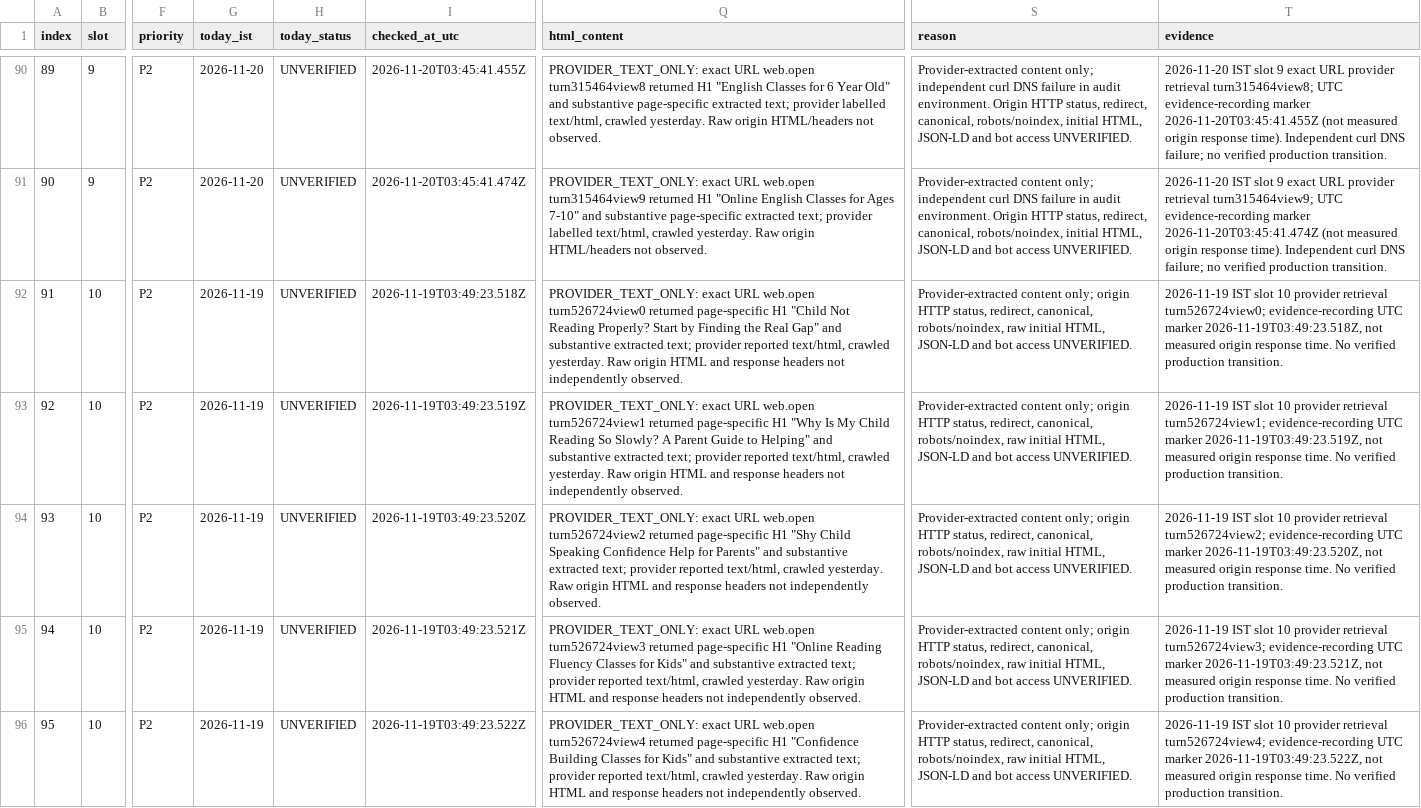
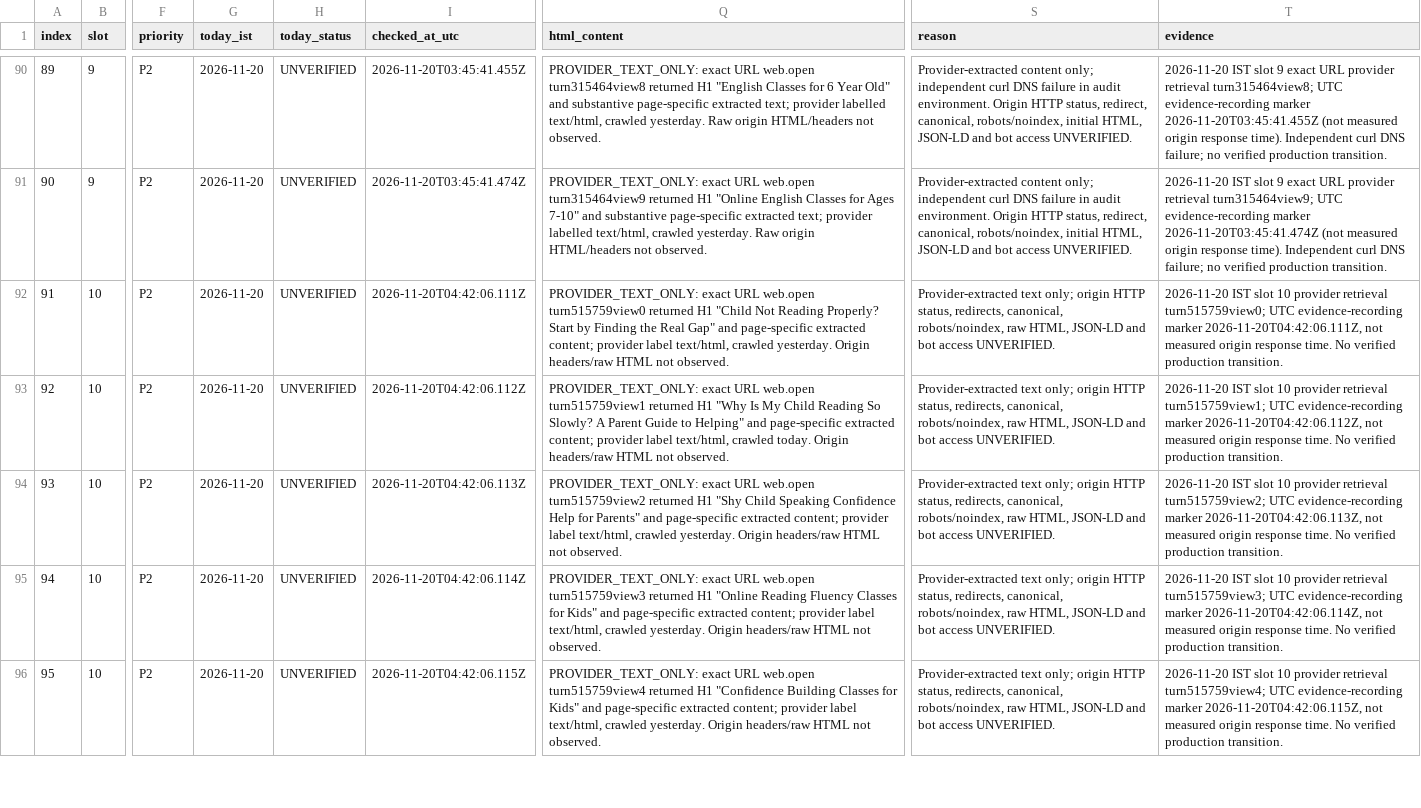
Before and after one commit to tinystepselearning-surya/tinysteps-react-v1, a CSV file: docs/seo/rolling-public-health/MASTER_URL_TRACKER.csv, drawn as a sheet; only a part is shown, gaps mark what is left out; the diff covers the shown part only; the diff names each change by its address in the sheet, - before the commit and + after, or states it on an @@ line.

Commit message:
audit: record slot 10 provider retrieval evidence for 20 Nov

```diff
--- a/docs/seo/rolling-public-health/MASTER_URL_TRACKER.csv
+++ b/docs/seo/rolling-public-health/MASTER_URL_TRACKER.csv
-G92:G96 (today_ist): 2026-11-19
+G92:G96 (today_ist): 2026-11-20
-I92 (checked_at_utc): 2026-11-19T03:49:23.518Z
+I92 (checked_at_utc): 2026-11-20T04:42:06.111Z
-Q92 (html_content): …URL web.open turn526724view0 returned page-specific H1 "Child Not Reading Properly? Start by Finding the Real Gap" and substantive extracted text; provider reported text/html, crawled yesterday. Raw origin HTML and response headers not independently observed.
+Q92 (html_content): …URL web.open turn515759view0 returned H1 "Child Not Reading Properly? Start by Finding the Real Gap" and page-specific extracted content; provider label text/html, crawled yesterday. Origin headers/raw HTML not observed.
-S92:S96 (reason): Provider-extracted content only; origin HTTP status, redirect, canonical, robots/noindex, raw initial HTML, JSON-LD…
+S92:S96 (reason): Provider-extracted text only; origin HTTP status, redirects, canonical, robots/noindex, raw HTML, JSON-LD…
-T92 (evidence): 2026-11-19 IST slot 10 provider retrieval turn526724view0; evidence-recording UTC marker 2026-11-19T03:49:23.518Z, not measured…
+T92 (evidence): 2026-11-20 IST slot 10 provider retrieval turn515759view0; UTC evidence-recording marker 2026-11-20T04:42:06.111Z, not measured…
-I93 (checked_at_utc): 2026-11-19T03:49:23.519Z
+I93 (checked_at_utc): 2026-11-20T04:42:06.112Z
-Q93 (html_content): …URL web.open turn526724view1 returned page-specific H1 "Why Is My Child Reading So Slowly? A Parent Guide to Helping" and substantive extracted text; provider reported text/html, crawled yesterday. Raw origin HTML and response headers not independently observed.
+Q93 (html_content): …URL web.open turn515759view1 returned H1 "Why Is My Child Reading So Slowly? A Parent Guide to Helping" and page-specific extracted content; provider label text/html, crawled today. Origin headers/raw HTML not observed.
-T93 (evidence): 2026-11-19 IST slot 10 provider retrieval turn526724view1; evidence-recording UTC marker 2026-11-19T03:49:23.519Z, not measured…
+T93 (evidence): 2026-11-20 IST slot 10 provider retrieval turn515759view1; UTC evidence-recording marker 2026-11-20T04:42:06.112Z, not measured…
-I94 (checked_at_utc): 2026-11-19T03:49:23.520Z
+I94 (checked_at_utc): 2026-11-20T04:42:06.113Z
-Q94 (html_content): …URL web.open turn526724view2 returned page-specific H1 "Shy Child Speaking Confidence Help for Parents" and substantive extracted text; provider reported text/html, crawled yesterday. Raw origin HTML and response headers not independently observed.
+Q94 (html_content): …URL web.open turn515759view2 returned H1 "Shy Child Speaking Confidence Help for Parents" and page-specific extracted content; provider label text/html, crawled yesterday. Origin headers/raw HTML not observed.
-T94 (evidence): 2026-11-19 IST slot 10 provider retrieval turn526724view2; evidence-recording UTC marker 2026-11-19T03:49:23.520Z, not measured…
+T94 (evidence): 2026-11-20 IST slot 10 provider retrieval turn515759view2; UTC evidence-recording marker 2026-11-20T04:42:06.113Z, not measured…
-I95 (checked_at_utc): 2026-11-19T03:49:23.521Z
+I95 (checked_at_utc): 2026-11-20T04:42:06.114Z
-Q95 (html_content): …URL web.open turn526724view3 returned page-specific H1 "Online Reading Fluency Classes for Kids" and substantive extracted text; provider reported text/html, crawled yesterday. Raw origin HTML and response headers not independently observed.
+Q95 (html_content): …URL web.open turn515759view3 returned H1 "Online Reading Fluency Classes for Kids" and page-specific extracted content; provider label text/html, crawled yesterday. Origin headers/raw HTML not observed.
-T95 (evidence): 2026-11-19 IST slot 10 provider retrieval turn526724view3; evidence-recording UTC marker 2026-11-19T03:49:23.521Z, not measured…
+T95 (evidence): 2026-11-20 IST slot 10 provider retrieval turn515759view3; UTC evidence-recording marker 2026-11-20T04:42:06.114Z, not measured…
-I96 (checked_at_utc): 2026-11-19T03:49:23.522Z
+I96 (checked_at_utc): 2026-11-20T04:42:06.115Z
-Q96 (html_content): …URL web.open turn526724view4 returned page-specific H1 "Confidence Building Classes for Kids" and substantive extracted text; provider reported text/html, crawled yesterday. Raw origin HTML and response headers not independently observed.
+Q96 (html_content): …URL web.open turn515759view4 returned H1 "Confidence Building Classes for Kids" and page-specific extracted content; provider label text/html, crawled yesterday. Origin headers/raw HTML not observed.
-T96 (evidence): 2026-11-19 IST slot 10 provider retrieval turn526724view4; evidence-recording UTC marker 2026-11-19T03:49:23.522Z, not measured…
+T96 (evidence): 2026-11-20 IST slot 10 provider retrieval turn515759view4; UTC evidence-recording marker 2026-11-20T04:42:06.115Z, not measured…
```
Also changed, not shown: 25 edited cells elsewhere in this file.
